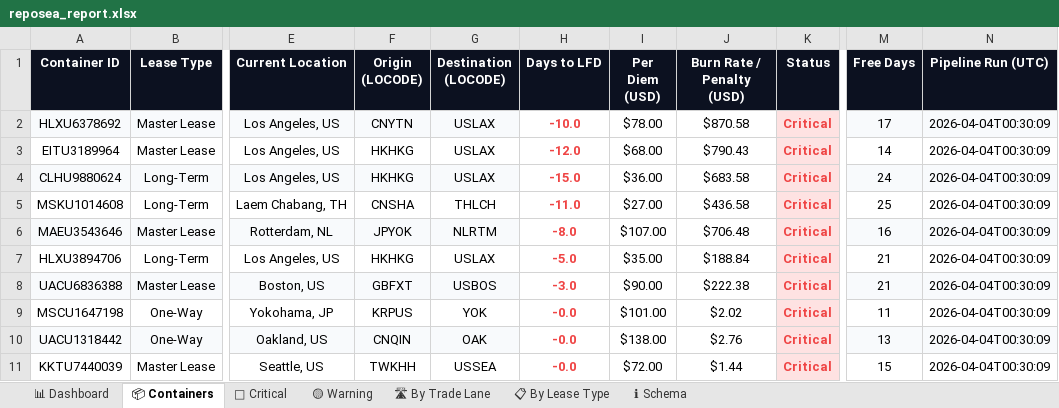
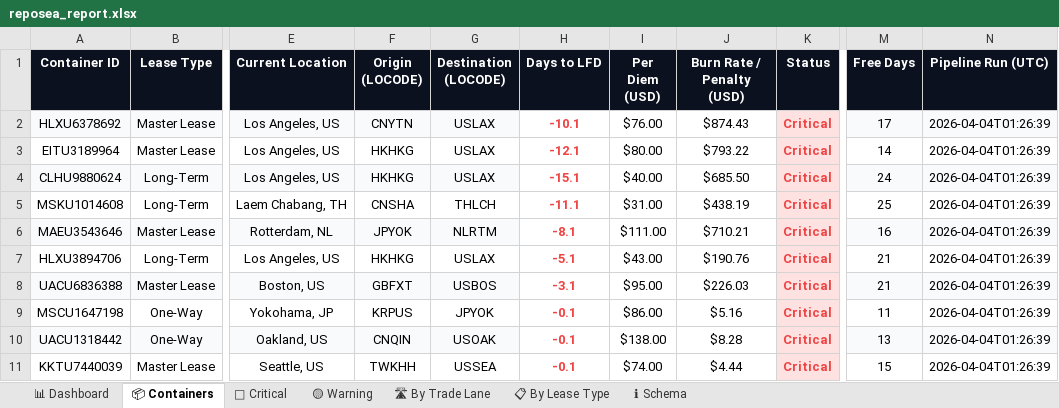
Before and after one commit to rahulmistry18/Reposea_container_optimizer, an Excel workbook: data/exports/reposea_report.xlsx, sheet 📦 Containers, drawn as a sheet; only a part is shown, gaps mark what is left out; values as stored, in another font and other column widths than the file's, no borders; table styles not drawn; the diff covers the shown part only; the diff names each change by its address in the sheet, - before the commit and + after, or states it on an @@ line.

Commit message:
chore(data): pipeline run 2026-04-03T17:26:40Z [skip ci]

```diff
--- a/data/exports/reposea_report.xlsx (sheet 📦 Containers)
+++ b/data/exports/reposea_report.xlsx (sheet 📦 Containers)
-H2 (Days to LFD): -10.0
+H2 (Days to LFD): -10.1
-I2 (Per Diem (USD)): $78.00
+I2 (Per Diem (USD)): $76.00
-J2 (Burn Rate / Penalty (USD)): $870.58
+J2 (Burn Rate / Penalty (USD)): $874.43
-N2:N11 (Pipeline Run (UTC)): 2026-04-04T00:30:09
+N2:N11 (Pipeline Run (UTC)): 2026-04-04T01:26:39
-H3 (Days to LFD): -12.0
+H3 (Days to LFD): -12.1
-I3 (Per Diem (USD)): $68.00
+I3 (Per Diem (USD)): $80.00
-J3 (Burn Rate / Penalty (USD)): $790.43
+J3 (Burn Rate / Penalty (USD)): $793.22
-H4 (Days to LFD): -15.0
+H4 (Days to LFD): -15.1
-I4 (Per Diem (USD)): $36.00
+I4 (Per Diem (USD)): $40.00
-J4 (Burn Rate / Penalty (USD)): $683.58
+J4 (Burn Rate / Penalty (USD)): $685.50
-H5 (Days to LFD): -11.0
+H5 (Days to LFD): -11.1
-I5 (Per Diem (USD)): $27.00
+I5 (Per Diem (USD)): $31.00
-J5 (Burn Rate / Penalty (USD)): $436.58
+J5 (Burn Rate / Penalty (USD)): $438.19
-H6 (Days to LFD): -8.0
+H6 (Days to LFD): -8.1
-I6 (Per Diem (USD)): $107.00
+I6 (Per Diem (USD)): $111.00
-J6 (Burn Rate / Penalty (USD)): $706.48
+J6 (Burn Rate / Penalty (USD)): $710.21
-H7 (Days to LFD): -5.0
+H7 (Days to LFD): -5.1
-I7 (Per Diem (USD)): $35.00
+I7 (Per Diem (USD)): $43.00
-J7 (Burn Rate / Penalty (USD)): $188.84
+J7 (Burn Rate / Penalty (USD)): $190.76
-H8 (Days to LFD): -3.0
+H8 (Days to LFD): -3.1
-I8 (Per Diem (USD)): $90.00
+I8 (Per Diem (USD)): $95.00
-J8 (Burn Rate / Penalty (USD)): $222.38
+J8 (Burn Rate / Penalty (USD)): $226.03
-G9 (Destination (LOCODE)): YOK
+G9 (Destination (LOCODE)): JPYOK
-H9:H11 (Days to LFD): -0.0
+H9:H11 (Days to LFD): -0.1
-I9 (Per Diem (USD)): $101.00
+I9 (Per Diem (USD)): $86.00
-J9 (Burn Rate / Penalty (USD)): $2.02
+J9 (Burn Rate / Penalty (USD)): $5.16
-G10 (Destination (LOCODE)): OAK
+G10 (Destination (LOCODE)): USOAK
-J10 (Burn Rate / Penalty (USD)): $2.76
+J10 (Burn Rate / Penalty (USD)): $8.28
-I11 (Per Diem (USD)): $72.00
+I11 (Per Diem (USD)): $74.00
-J11 (Burn Rate / Penalty (USD)): $1.44
+J11 (Burn Rate / Penalty (USD)): $4.44
```
Also changed, not shown: 107 edited cells elsewhere in this sheet, sheet 🔴 Critical, sheet 🛣 By Trade Lane, sheet 📊 Dashboard, sheet 📋 By Lease Type, sheet 🟡 Warning, 7 other files.
